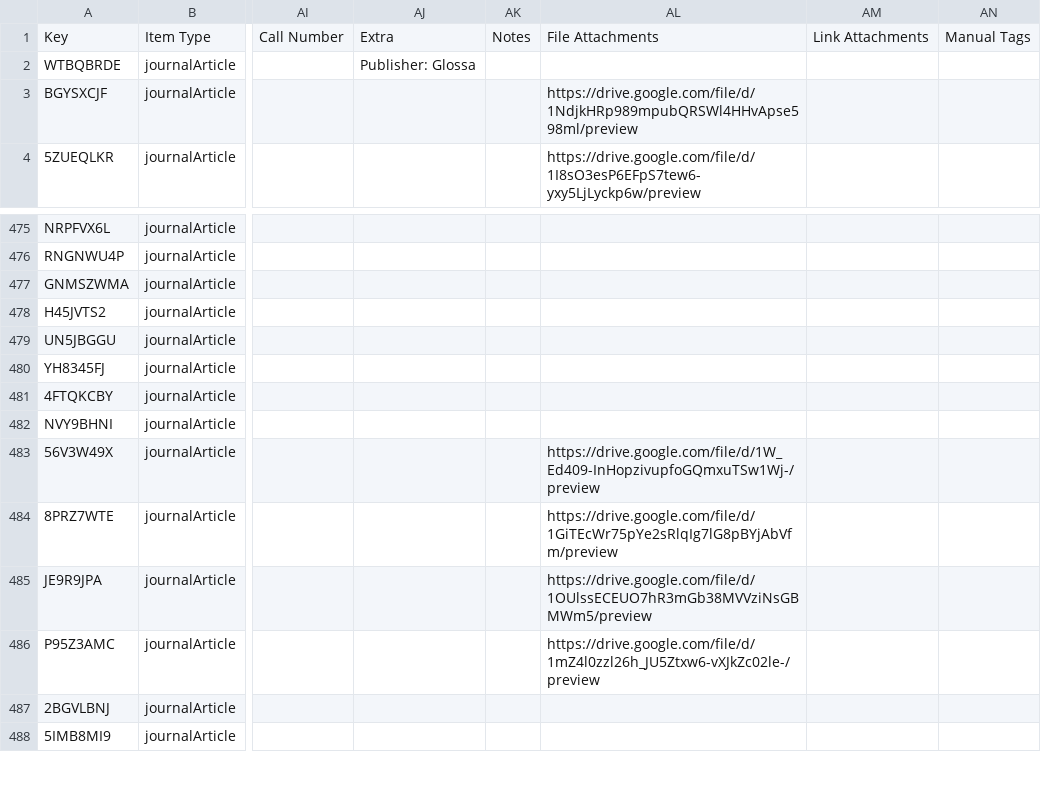
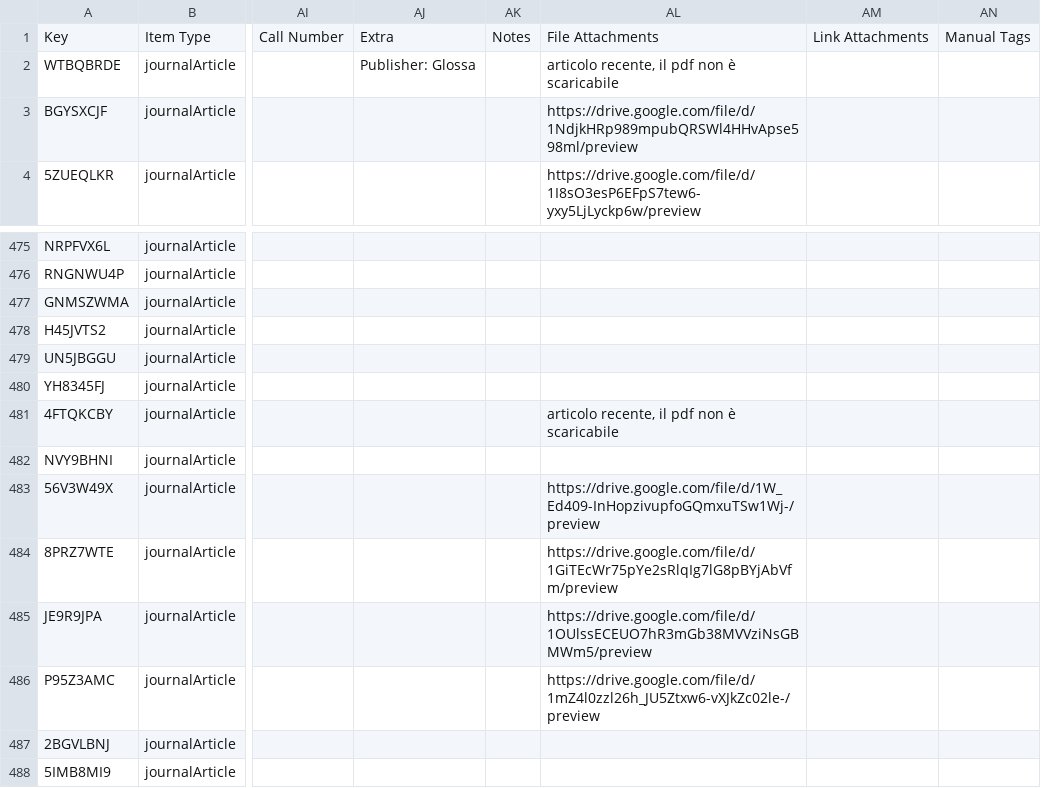
Before and after one commit to invern/database-teologia, a CSV file: database.csv, drawn as a sheet; only a part is shown, gaps mark what is left out; the diff covers the shown part only; the diff names each change by its address in the sheet, - before the commit and + after, or states it on an @@ line.

```diff
--- a/database.csv
+++ b/database.csv
-AL2: (empty)
+AL2: articolo recente, il pdf non è scaricabile
-AL481: (empty)
+AL481: articolo recente, il pdf non è scaricabile
```
Also changed, not shown: 18 edited cells elsewhere in this file.
